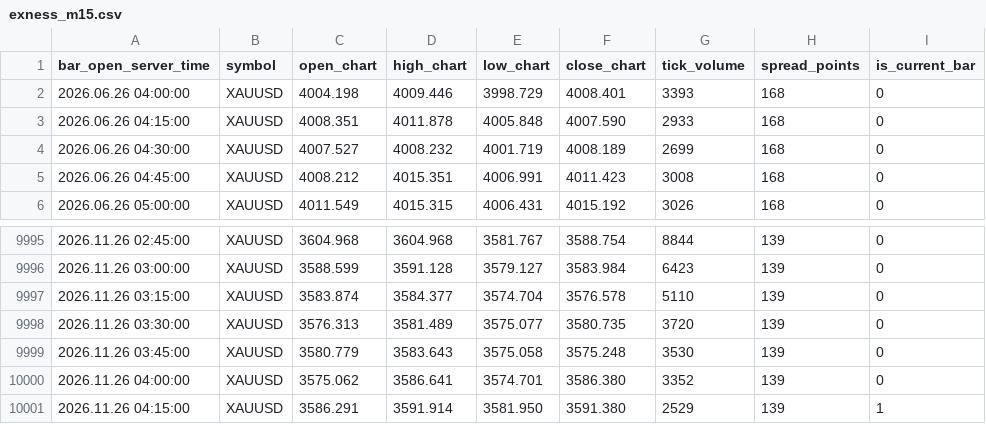
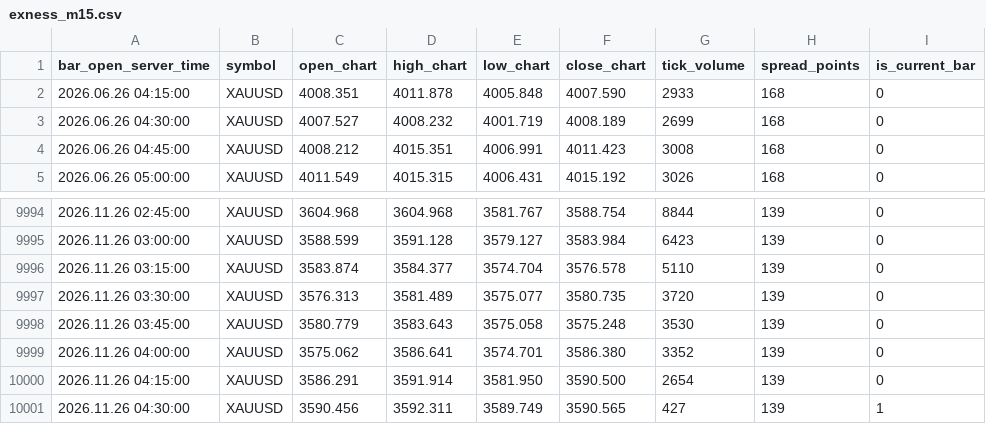
Before and after one commit to nkrabby/gold-terminal, a CSV file: market/exness_m15.csv, drawn as a sheet; only a part is shown, gaps mark what is left out.

Commit message:
data: refresh Exness XAUUSD market snapshot

```diff
--- a/market/exness_m15.csv
+++ b/market/exness_m15.csv
@@ -1,3 +1,2 @@
 bar_open_server_time,symbol,open_chart,high_chart,low_chart,close_chart,tick_volume,spread_points,is_current_bar
-2026.06.26 04:00:00,XAUUSD,4004.198,4009.446,3998.729,4008.401,3393,168,0
 2026.06.26 04:15:00,XAUUSD,4008.351,4011.878,4005.848,4007.590,2933,168,0
@@ -10000,2 +9999,3 @@ bar_open_server_time,symbol,open_chart,high_chart,low_chart,close_chart,tick_vol
 2026.11.26 04:00:00,XAUUSD,3575.062,3586.641,3574.701,3586.380,3352,139,0
-2026.11.26 04:15:00,XAUUSD,3586.291,3591.914,3581.950,3591.380,2529,139,1
+2026.11.26 04:15:00,XAUUSD,3586.291,3591.914,3581.950,3590.500,2654,139,0
+2026.11.26 04:30:00,XAUUSD,3590.456,3592.311,3589.749,3590.565,427,139,1
```
Also changed, not shown: market/exness_h1.csv, 1 other file.
